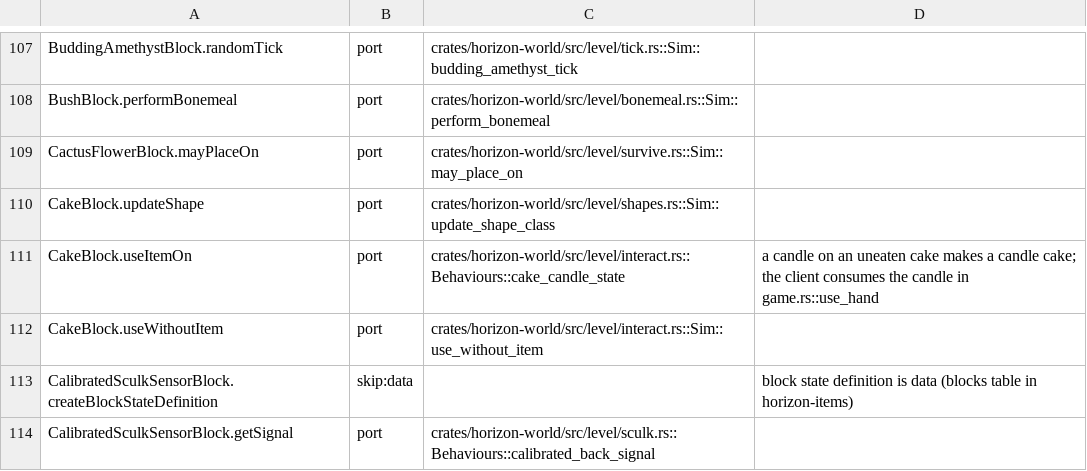
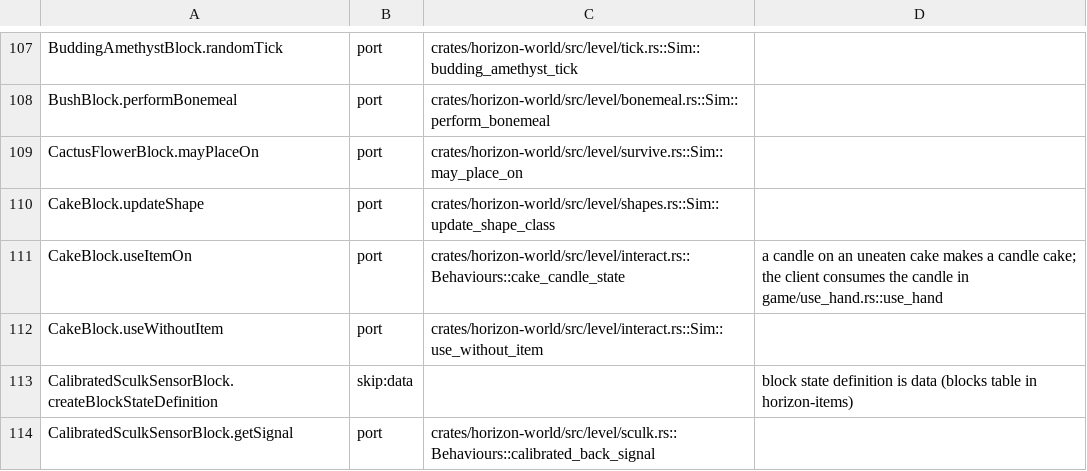
Before and after one commit to heyskylo/horizon-ios, a TSV file: tools/port_map/classes-03.tsv, drawn as a sheet; only a part is shown, gaps mark what is left out.

```diff
--- a/tools/port_map/classes-03.tsv
+++ b/tools/port_map/classes-03.tsv
@@ -110,3 +110,3 @@ CactusFlowerBlock.mayPlaceOn	port	crates/horizon-world/src/level/survive.rs::Sim
 CakeBlock.updateShape	port	crates/horizon-world/src/level/shapes.rs::Sim::update_shape_class	
-CakeBlock.useItemOn	port	crates/horizon-world/src/level/interact.rs::Behaviours::cake_candle_state	a candle on an uneaten cake makes a candle cake; the client consumes the candle in game.rs::use_hand
+CakeBlock.useItemOn	port	crates/horizon-world/src/level/interact.rs::Behaviours::cake_candle_state	a candle on an uneaten cake makes a candle cake; the client consumes the candle in game/use_hand.rs::use_hand
 CakeBlock.useWithoutItem	port	crates/horizon-world/src/level/interact.rs::Sim::use_without_item	
```
Also changed, not shown: tools/port_map/game2-005.tsv, tools/port_map/game2-009.tsv, 6 other files.
